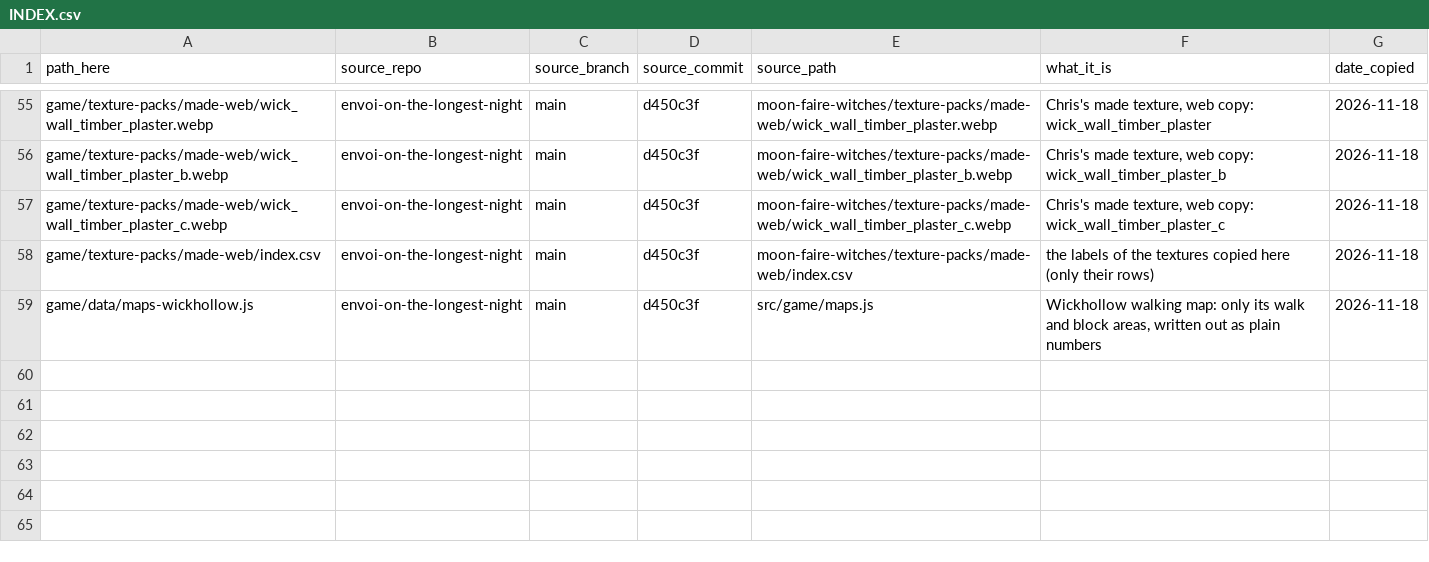
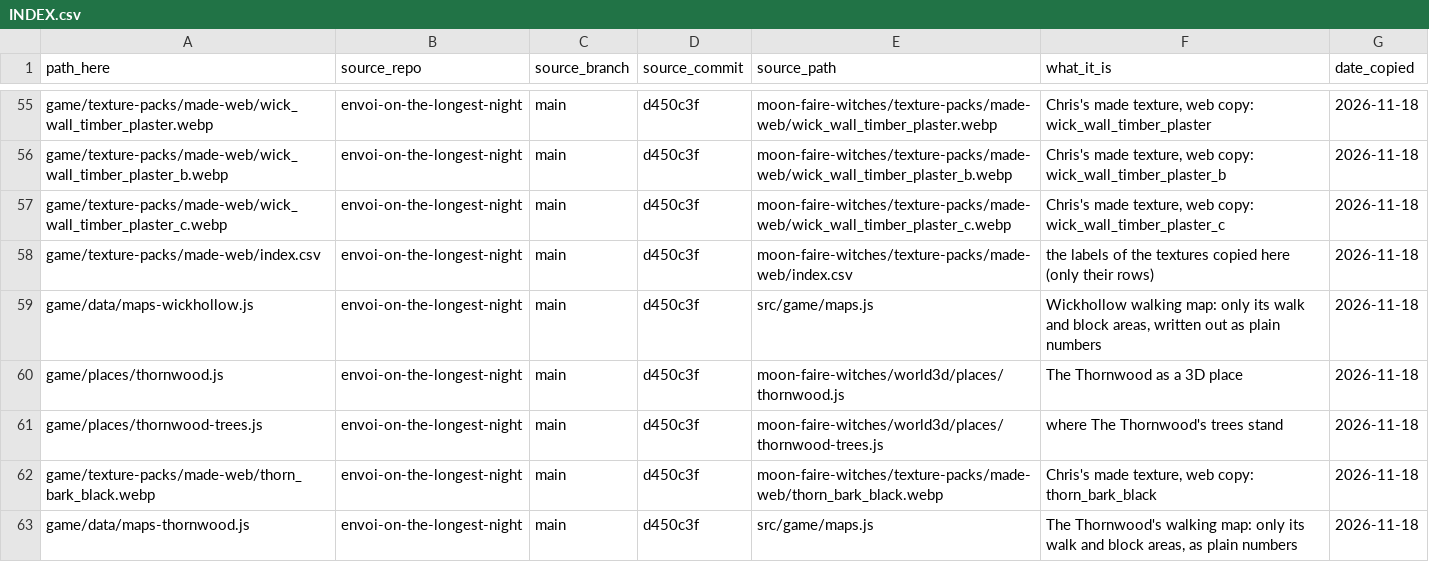
Before and after one commit to chriskizer91-ops/coven-of-the-moon-faire, a CSV file: assets/INDEX.csv, drawn as a sheet; only a part is shown, gaps mark what is left out; the diff names each change by its address in the sheet, - before the commit and + after, or states it on an @@ line.

```diff
--- a/assets/INDEX.csv
+++ b/assets/INDEX.csv
+row 60: game/places/thornwood.js | envoi-on-the-longest-night | main | d450c3f | moon-faire-witches/world3d/places/thornwood.js | The Thornwood as a 3D place | 2026-11-18
+row 61: game/places/thornwood-trees.js | envoi-on-the-longest-night | main | d450c3f | moon-faire-witches/world3d/places/thornwood-trees.js | where The Thornwood's trees stand | 2026-11-18
+row 62: game/texture-packs/made-web/thorn_bark_black.webp | envoi-on-the-longest-night | main | d450c3f | moon-faire-witches/texture-packs/made-web/thorn_bark_black.webp | Chris's made texture, web copy: thorn_bark_black | 2026-11-18
+row 63: game/data/maps-thornwood.js | envoi-on-the-longest-night | main | d450c3f | src/game/maps.js | The Thornwood's walking map: only its walk and block areas, as plain numbers | 2026-11-18
```
Also changed, not shown: game/texture-packs/made-web/index.csv, 13 other files.
